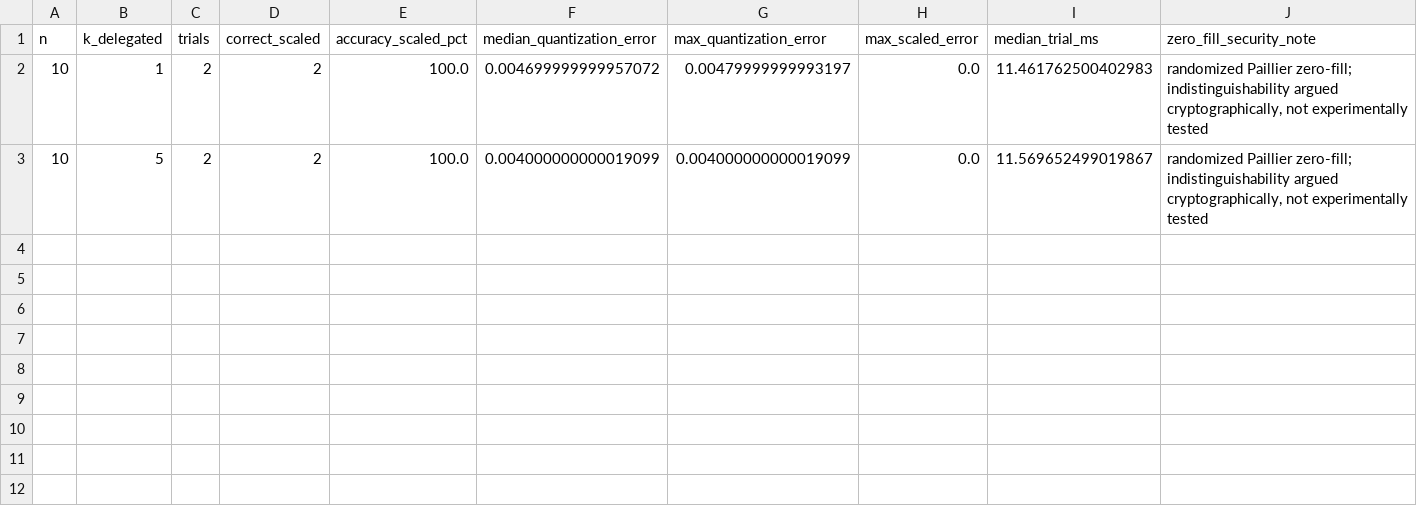
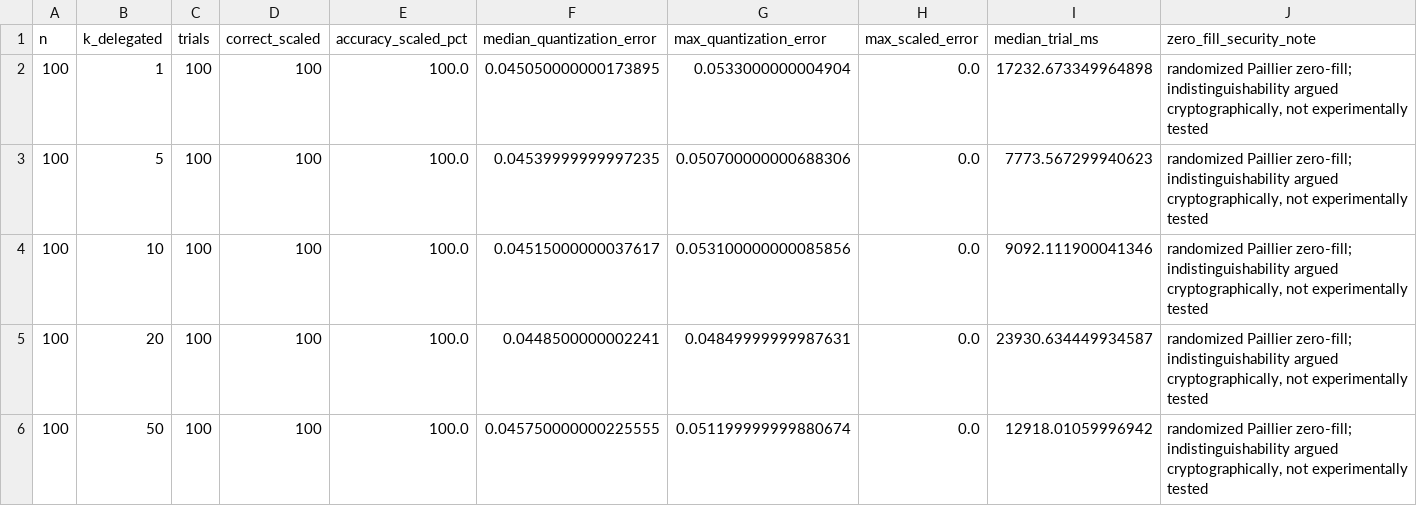
Before and after one commit to chxrbh/iiot_simulation_p1_complete, a CSV file: results/e3a_correctness.csv, drawn as a sheet.

```diff
--- a/results/e3a_correctness.csv
+++ b/results/e3a_correctness.csv
@@ -1,3 +1,6 @@
 n,k_delegated,trials,correct_scaled,accuracy_scaled_pct,median_quantization_error,max_quantization_error,max_scaled_error,median_trial_ms,zero_fill_security_note
-10,1,2,2,100.0,0.004699999999957072,0.00479999999993197,0.0,11.461762500402983,"randomized Paillier zero-fill; indistinguishability argued cryptographically, not experimentally tested"
-10,5,2,2,100.0,0.004000000000019099,0.004000000000019099,0.0,11.569652499019867,"randomized Paillier zero-fill; indistinguishability argued cryptographically, not experimentally tested"
+100,1,100,100,100.0,0.045050000000173895,0.0533000000004904,0.0,17232.673349964898,"randomized Paillier zero-fill; indistinguishability argued cryptographically, not experimentally tested"
+100,5,100,100,100.0,0.04539999999997235,0.050700000000688306,0.0,7773.567299940623,"randomized Paillier zero-fill; indistinguishability argued cryptographically, not experimentally tested"
+100,10,100,100,100.0,0.04515000000037617,0.053100000000085856,0.0,9092.111900041346,"randomized Paillier zero-fill; indistinguishability argued cryptographically, not experimentally tested"
+100,20,100,100,100.0,0.0448500000002241,0.04849999999987631,0.0,23930.634449934587,"randomized Paillier zero-fill; indistinguishability argued cryptographically, not experimentally tested"
+100,50,100,100,100.0,0.045750000000225555,0.051199999999880674,0.0,12918.01059996942,"randomized Paillier zero-fill; indistinguishability argued cryptographically, not experimentally tested"
```
Also changed, not shown: results/e3b_multisource_correctness.csv, results/e4_kmm_combine.csv, 33 other files.
